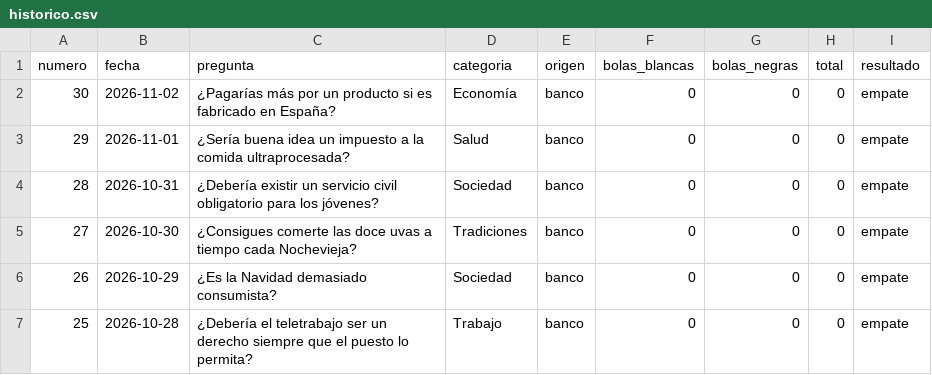
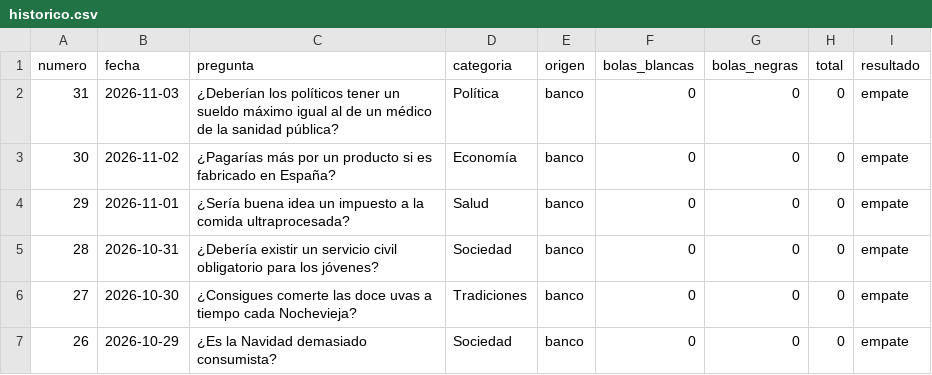
Before and after one commit to Marodseg/la-bola-negra, a CSV file: historico/historico.csv, drawn as a sheet; only a part is shown; the shorter side is filled out with more unchanged rows.

```diff
--- a/historico/historico.csv
+++ b/historico/historico.csv
@@ -1,2 +1,3 @@
 numero,fecha,pregunta,categoria,origen,bolas_blancas,bolas_negras,total,resultado
+31,2026-11-03,¿Deberían los políticos tener un sueldo máximo igual al de un médico de la sanidad pública?,Política,banco,0,0,0,empate
 30,2026-11-02,¿Pagarías más por un producto si es fabricado en España?,Economía,banco,0,0,0,empate
```
Also changed, not shown: 1 other file.
